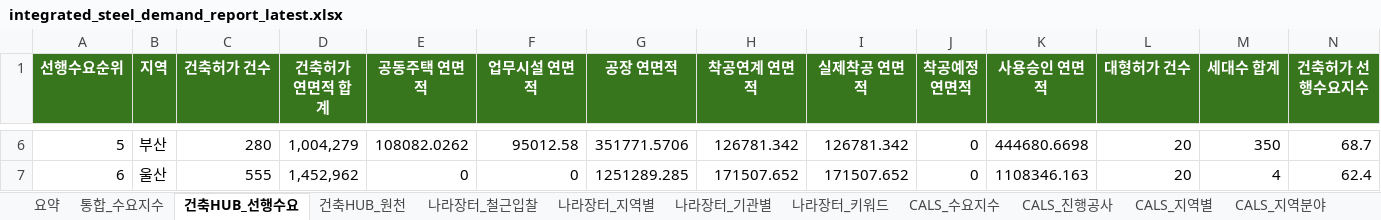
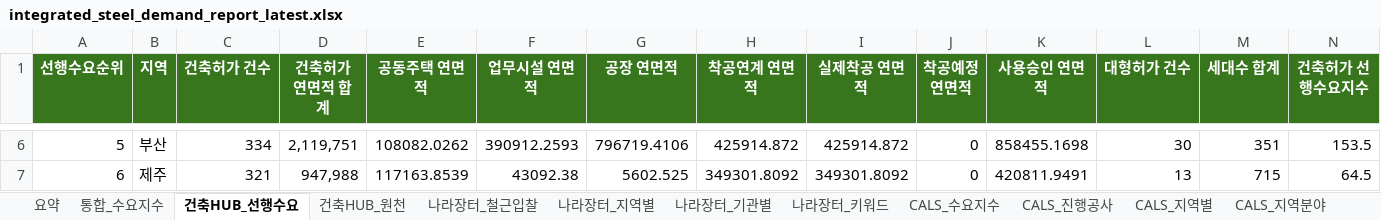
Before and after one commit to Ronaldooh123/steel-demand-report, an Excel workbook: data/processed/integrated_steel_demand_report_latest.xlsx, sheet 건축HUB_선행수요, drawn as a sheet; only a part is shown, gaps mark what is left out; values as stored, in another font and other column widths than the file's, no borders; the diff covers the shown part only; the diff names each change by its address in the sheet, - before the commit and + after, or states it on an @@ line.

```diff
--- a/data/processed/integrated_steel_demand_report_latest.xlsx (sheet 건축HUB_선행수요)
+++ b/data/processed/integrated_steel_demand_report_latest.xlsx (sheet 건축HUB_선행수요)
-C6 (건축허가 건수): 280
+C6 (건축허가 건수): 334
-D6 (건축허가 연면적 합계): 1,004,279
+D6 (건축허가 연면적 합계): 2,119,751
-F6 (업무시설 연면적): 95012.58
+F6 (업무시설 연면적): 390912.2593
-G6 (공장 연면적): 351771.5706
+G6 (공장 연면적): 796719.4106
-H6 (착공연계 연면적): 126781.342
+H6 (착공연계 연면적): 425914.872
-I6 (실제착공 연면적): 126781.342
+I6 (실제착공 연면적): 425914.872
-K6 (사용승인 연면적): 444680.6698
+K6 (사용승인 연면적): 858455.1698
-L6 (대형허가 건수): 20
+L6 (대형허가 건수): 30
-M6 (세대수 합계): 350
+M6 (세대수 합계): 351
-N6 (건축허가 선행수요지수): 68.7
+N6 (건축허가 선행수요지수): 153.5
-B7 (지역): 울산
+B7 (지역): 제주
-C7 (건축허가 건수): 555
+C7 (건축허가 건수): 321
-D7 (건축허가 연면적 합계): 1,452,962
+D7 (건축허가 연면적 합계): 947,988
-E7 (공동주택 연면적): 0
+E7 (공동주택 연면적): 117163.8539
-F7 (업무시설 연면적): 0
+F7 (업무시설 연면적): 43092.38
-G7 (공장 연면적): 1251289.285
+G7 (공장 연면적): 5602.525
-H7 (착공연계 연면적): 171507.652
+H7 (착공연계 연면적): 349301.8092
-I7 (실제착공 연면적): 171507.652
+I7 (실제착공 연면적): 349301.8092
-K7 (사용승인 연면적): 1108346.163
+K7 (사용승인 연면적): 420811.9491
-L7 (대형허가 건수): 20
+L7 (대형허가 건수): 13
-M7 (세대수 합계): 4
+M7 (세대수 합계): 715
-N7 (건축허가 선행수요지수): 62.4
+N7 (건축허가 선행수요지수): 64.5
```
Also changed, not shown: 1 added row, 1 removed row and 85 edited cells elsewhere in this sheet, sheet 건축HUB_원천, sheet 통합_수요지수, sheet 요약.
